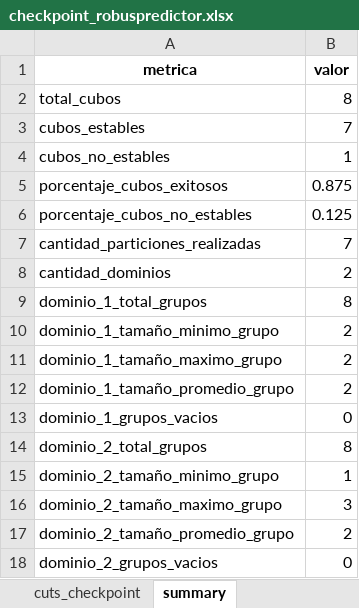
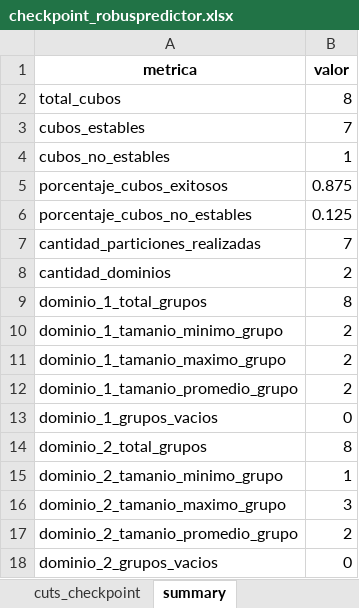
Before and after one commit to paufriasest/Robus-Predictor, an Excel workbook: checkpoint_robuspredictor.xlsx, sheet summary, drawn as a sheet; values as stored, in another font and other column widths than the file's, no borders; the diff names each change by its address in the sheet, - before the commit and + after, or states it on an @@ line.

```diff
--- a/checkpoint_robuspredictor.xlsx (sheet summary)
+++ b/checkpoint_robuspredictor.xlsx (sheet summary)
-A10 (metrica): dominio_1_tamaño_minimo_grupo
+A10 (metrica): dominio_1_tamanio_minimo_grupo
-A11 (metrica): dominio_1_tamaño_maximo_grupo
+A11 (metrica): dominio_1_tamanio_maximo_grupo
-A12 (metrica): dominio_1_tamaño_promedio_grupo
+A12 (metrica): dominio_1_tamanio_promedio_grupo
-A15 (metrica): dominio_2_tamaño_minimo_grupo
+A15 (metrica): dominio_2_tamanio_minimo_grupo
-A16 (metrica): dominio_2_tamaño_maximo_grupo
+A16 (metrica): dominio_2_tamanio_maximo_grupo
-A17 (metrica): dominio_2_tamaño_promedio_grupo
+A17 (metrica): dominio_2_tamanio_promedio_grupo
```
Also changed, not shown: sheet cubes_checkpoint, sheet cuts_checkpoint, 4 other files.
